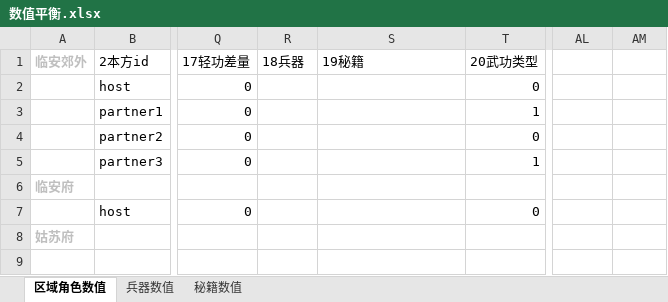
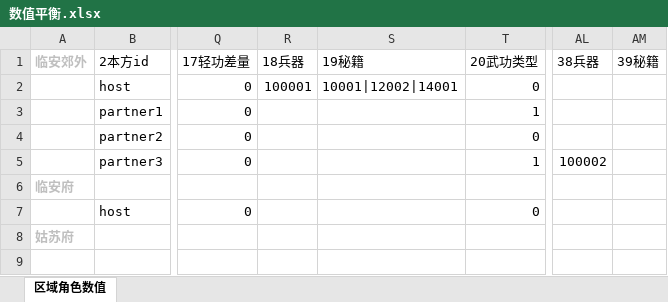
Before and after one commit to zhaoguo20002/MyWuXia, an Excel workbook: docs/数值平衡.xlsx, sheet 区域角色数值, drawn as a sheet; only a part is shown, gaps mark what is left out; values as stored, in another font and other column widths than the file's, no borders; the diff names each change by its address in the sheet, - before the commit and + after, or states it on an @@ line.

```diff
--- a/docs/数值平衡.xlsx (sheet 区域角色数值)
+++ b/docs/数值平衡.xlsx (sheet 区域角色数值)
-sheet tab: 兵器数值
-sheet tab: 秘籍数值
-AL1: (empty)
+AL1: 38兵器
-AM1: (empty)
+AM1: 39秘籍
-R2 (18兵器): (empty)
+R2 (18兵器): 100001
-S2 (19秘籍): (empty)
+S2 (19秘籍): 10001|12002|14001
-AL5 (38兵器): (empty)
+AL5 (38兵器): 100002
```
Also changed, not shown: docs/理想伤害统计表.xlsx, 4 other files.
